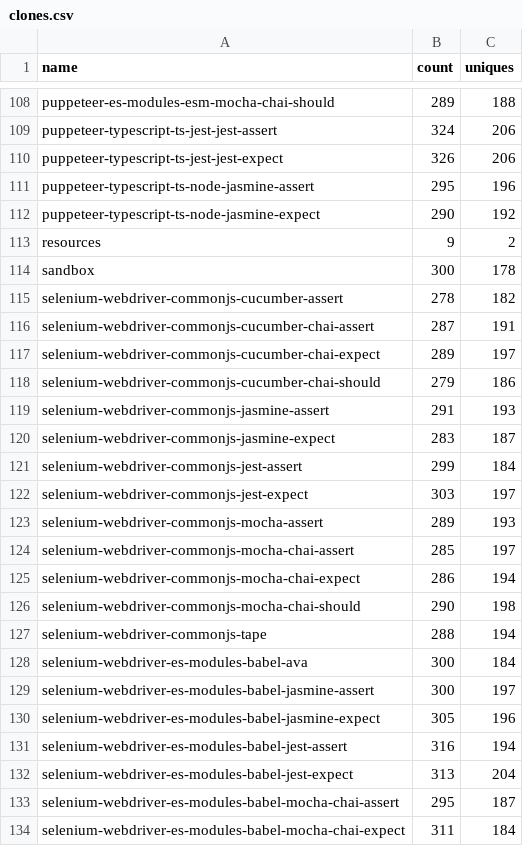
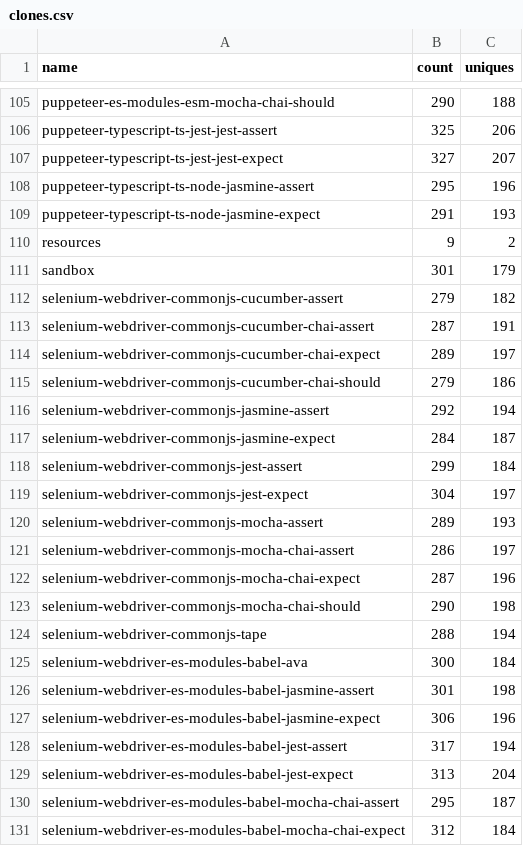
Before and after one commit to e2e-boilerplate/stats, a CSV file: chart/clones/clones.csv, drawn as a sheet; only a part is shown, gaps mark what is left out; addresses are those after the commit; the diff covers the shown part only; the diff names each change by its address in the sheet, - before the commit and + after, or states it on an @@ line.

```diff
--- a/chart/clones/clones.csv
+++ b/chart/clones/clones.csv
-B105 (count): 289
+B105 (count): 290
-B106 (count): 324
+B106 (count): 325
-B107 (count): 326
+B107 (count): 327
-C107 (uniques): 206
+C107 (uniques): 207
-B109 (count): 290
+B109 (count): 291
-C109 (uniques): 192
+C109 (uniques): 193
-B111 (count): 300
+B111 (count): 301
-C111 (uniques): 178
+C111 (uniques): 179
-B112 (count): 278
+B112 (count): 279
-B116 (count): 291
+B116 (count): 292
-C116 (uniques): 193
+C116 (uniques): 194
-B117 (count): 283
+B117 (count): 284
-B119 (count): 303
+B119 (count): 304
-B121 (count): 285
+B121 (count): 286
-B122 (count): 286
+B122 (count): 287
-C122 (uniques): 194
+C122 (uniques): 196
-B126 (count): 300
+B126 (count): 301
-C126 (uniques): 197
+C126 (uniques): 198
-B127 (count): 305
+B127 (count): 306
-B128 (count): 316
+B128 (count): 317
-B131 (count): 311
+B131 (count): 312
```
Also changed, not shown: 3 removed rows and 149 edited cells elsewhere in this file, chart/views/views.csv, 5 other files.
